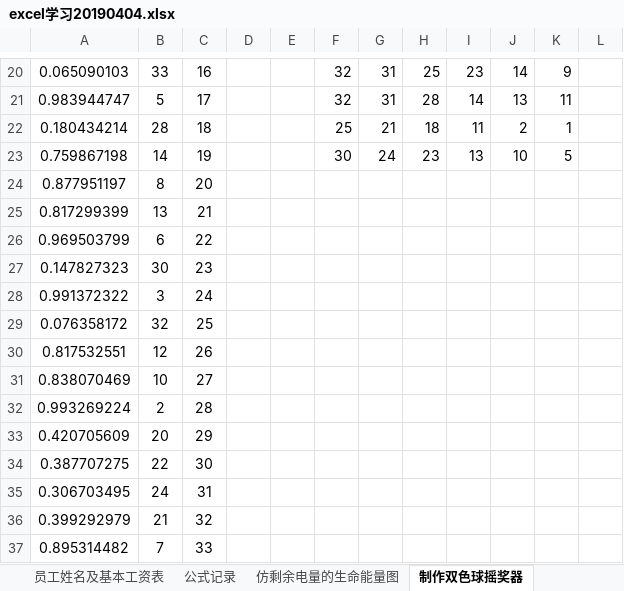
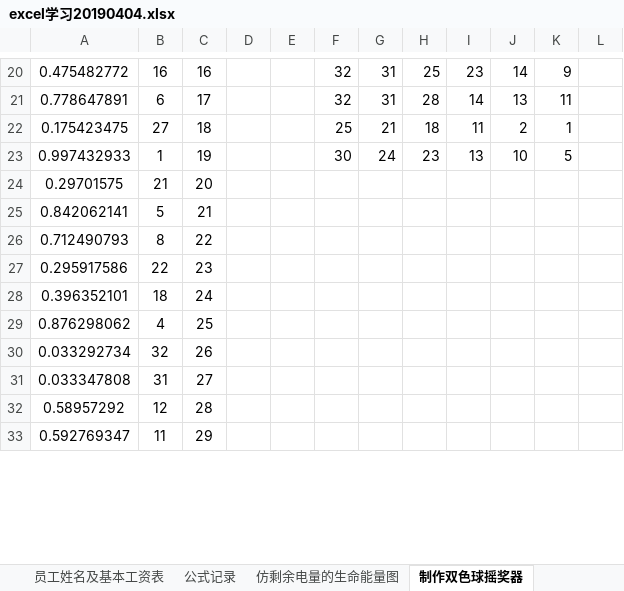
Before and after one commit to zydemo/zydemo.github.io, an Excel workbook: public/excel/excel学习20190404.xlsx, sheet 制作双色球摇奖器, drawn as a sheet; only a part is shown, gaps mark what is left out; values as stored, in another font and other column widths than the file's, no borders; charts and pictures and conditional formats not drawn; removed rows and columns are numbered as before the commit, all else as after; the diff covers the shown part only; the diff names each change by its address in the sheet, - before the commit and + after, or states it on an @@ line.

```diff
--- a/public/excel/excel学习20190404.xlsx (sheet 制作双色球摇奖器)
+++ b/public/excel/excel学习20190404.xlsx (sheet 制作双色球摇奖器)
-A20: 0.065090103
+A20: 0.475482772
-B20: 33
+B20: 16
-A21: 0.983944747
+A21: 0.778647891
-B21: 5
+B21: 6
-A22: 0.180434214
+A22: 0.175423475
-B22: 28
+B22: 27
-A23: 0.759867198
+A23: 0.997432933
-B23: 14
+B23: 1
-row 24: 0.877951197 | 8 | 20
-row 25: 0.817299399 | 13 | 21
-row 26: 0.969503799 | 6 | 22
-row 27: 0.147827323 | 30 | 23
-row 28: 0.991372322 | 3 | 24
-row 29: 0.076358172 | 32 | 25
-row 30: 0.817532551 | 12 | 26
-row 31: 0.838070469 | 10 | 27
-row 32: 0.993269224 | 2 | 28
-row 33: 0.420705609 | 20 | 29
-row 34: 0.387707275 | 22 | 30
-row 35: 0.306703495 | 24 | 31
-row 36: 0.399292979 | 21 | 32
-row 37: 0.895314482 | 7 | 33
+row 24: 0.29701575 | 21 | 20
+row 25: 0.842062141 | 5 | 21
+row 26: 0.712490793 | 8 | 22
+row 27: 0.295917586 | 22 | 23
+row 28: 0.396352101 | 18 | 24
+row 29: 0.876298062 | 4 | 25
+row 30: 0.033292734 | 32 | 26
+row 31: 0.033347808 | 31 | 27
+row 32: 0.58957292 | 12 | 28
+row 33: 0.592769347 | 11 | 29
```
Also changed, not shown: 23 added rows, 19 removed rows and 23 edited cells elsewhere in this sheet, sheet 公式记录, sheet 仿剩余电量的生命能量图, charts or pictures.
